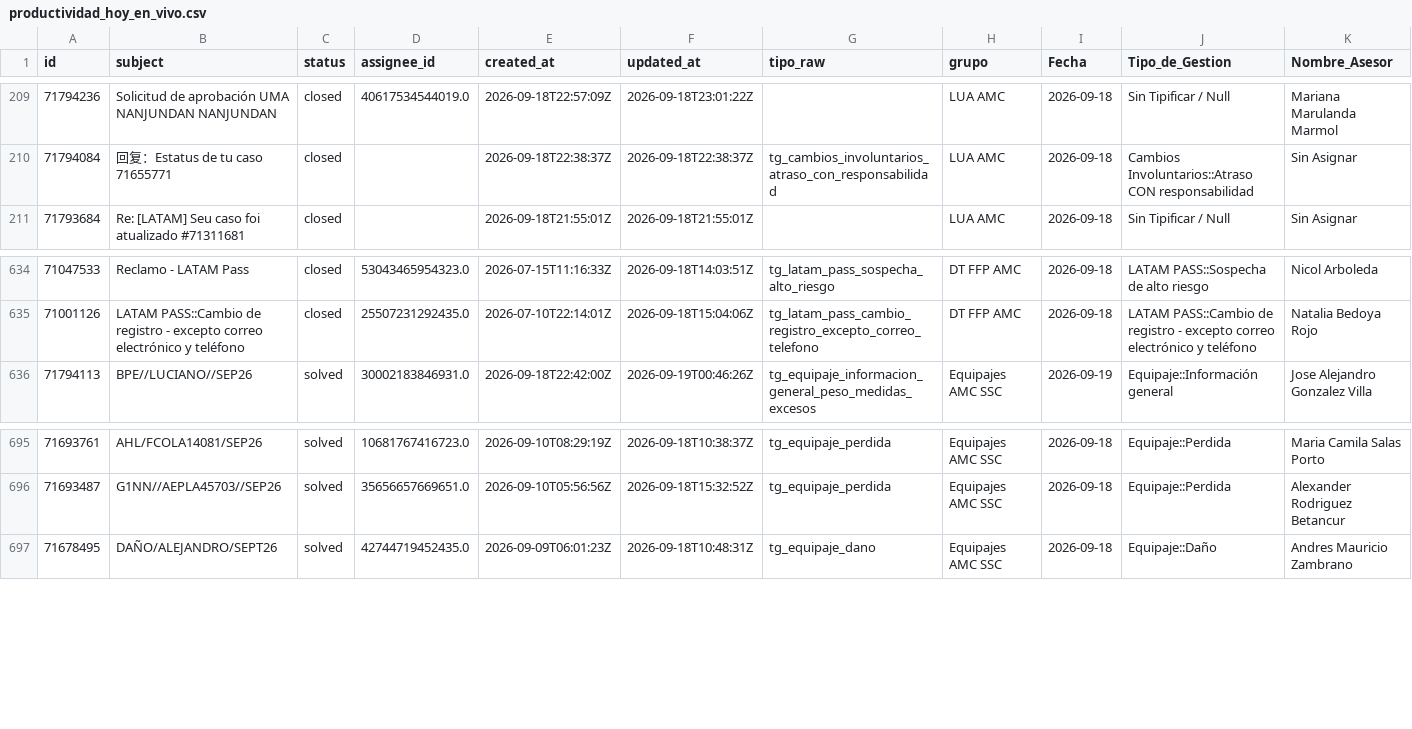
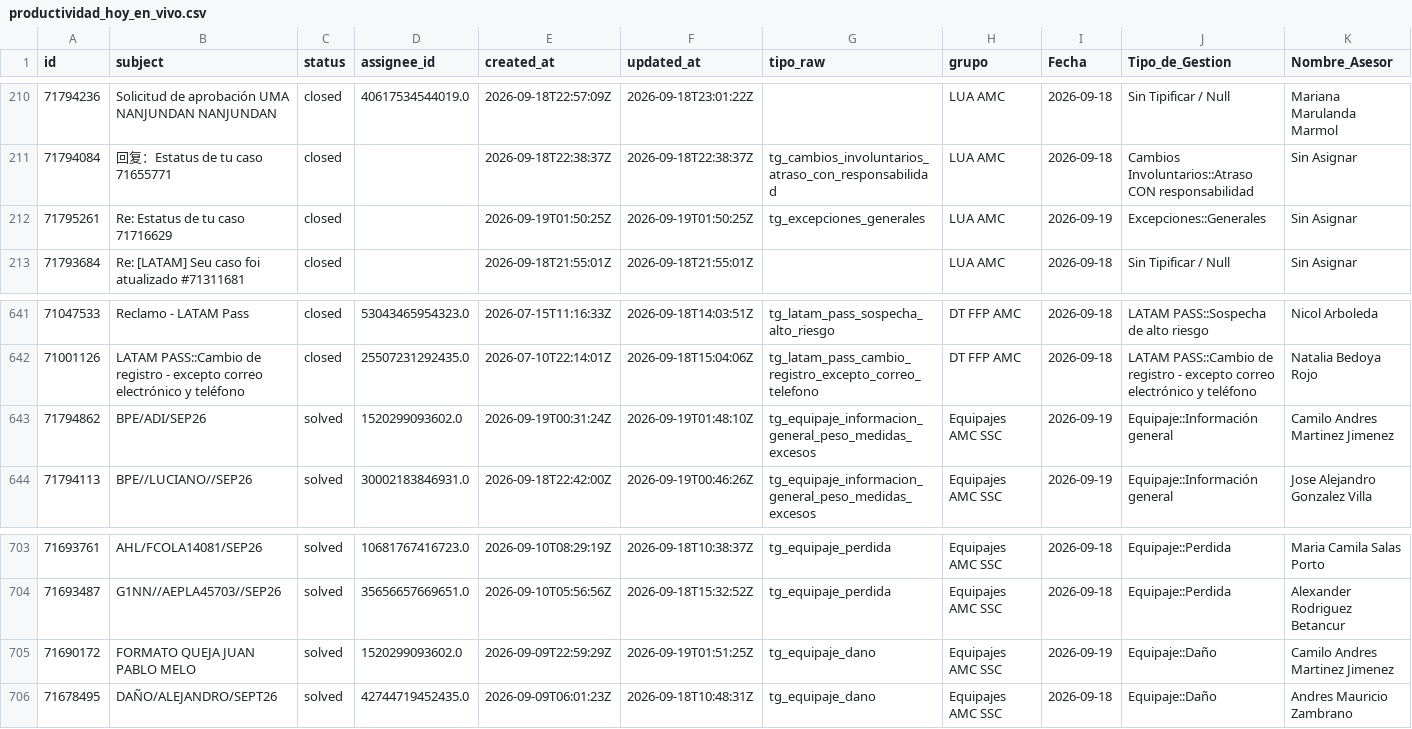
Before and after one commit to carlosmurilloealmacontact/presencia-genesys, a CSV file: data/zendesk/productividad_hoy_en_vivo.csv, drawn as a sheet; only a part is shown, gaps mark what is left out; rows hold the shown columns only; the diff covers the shown part only; the diff names each change by its address in the sheet, - before the commit and + after, or states it on an @@ line.

```diff
--- a/data/zendesk/productividad_hoy_en_vivo.csv
+++ b/data/zendesk/productividad_hoy_en_vivo.csv
+row 212: 71795261 | Re: Estatus de tu caso 71716629 | closed |  | 2026-09-19T01:50:25Z | 2026-09-19T01:50:25Z | tg_excepciones_generales | LUA AMC | 2026-09-19 | Excepciones::Generales | Sin Asignar
+row 643: 71794862 | BPE/ADI/SEP26 | solved | 1520299093602.0 | 2026-09-19T00:31:24Z | 2026-09-19T01:48:10Z | tg_equipaje_informacion_general_peso_medidas_excesos | Equipajes AMC SSC | 2026-09-19 | Equipaje::Información general | Camilo Andres Martinez Jimenez
+row 705: 71690172 | FORMATO QUEJA JUAN PABLO MELO | solved | 1520299093602.0 | 2026-09-09T22:59:29Z | 2026-09-19T01:51:25Z | tg_equipaje_dano | Equipajes AMC SSC | 2026-09-19 | Equipaje::Daño | Camilo Andres Martinez Jimenez
```
Also changed, not shown: 6 added rows elsewhere in this file, data/zendesk/demanda_diaria_colas.csv, 3 other files.
